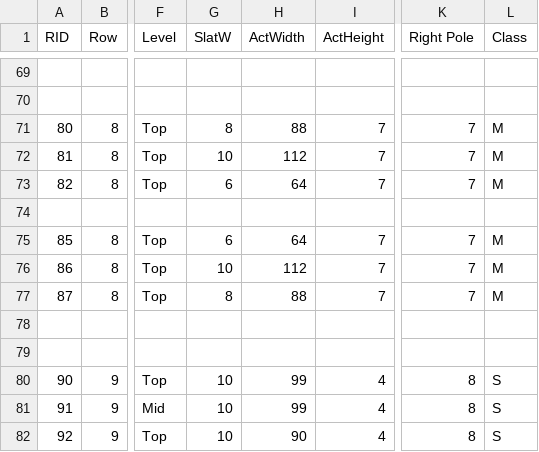
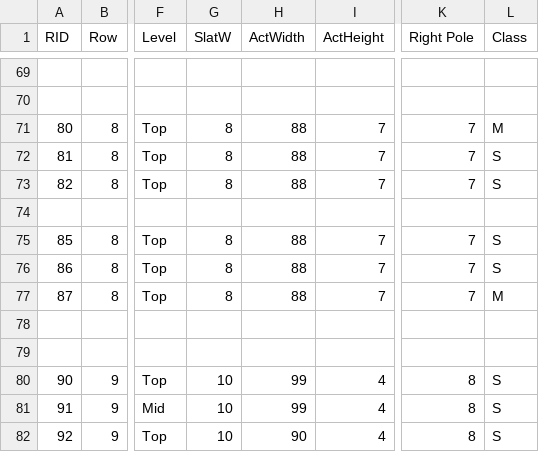
Before and after one commit to SkyeSweeney/QuiltShowLayout, a CSV file: Racks.csv, drawn as a sheet; only a part is shown, gaps mark what is left out; the diff names each change by its address in the sheet, - before the commit and + after, or states it on an @@ line.

Commit message:
Row 8

```diff
--- a/Racks.csv
+++ b/Racks.csv
-G72 (SlatW): 10
+G72 (SlatW): 8
-H72 (ActWidth): 112
+H72 (ActWidth): 88
-L72:L73 (Class): M
+L72:L73 (Class): S
-G73 (SlatW): 6
+G73 (SlatW): 8
-H73 (ActWidth): 64
+H73 (ActWidth): 88
-G75 (SlatW): 6
+G75 (SlatW): 8
-H75 (ActWidth): 64
+H75 (ActWidth): 88
-L75:L76 (Class): M
+L75:L76 (Class): S
-G76 (SlatW): 10
+G76 (SlatW): 8
-H76 (ActWidth): 112
+H76 (ActWidth): 88
```
